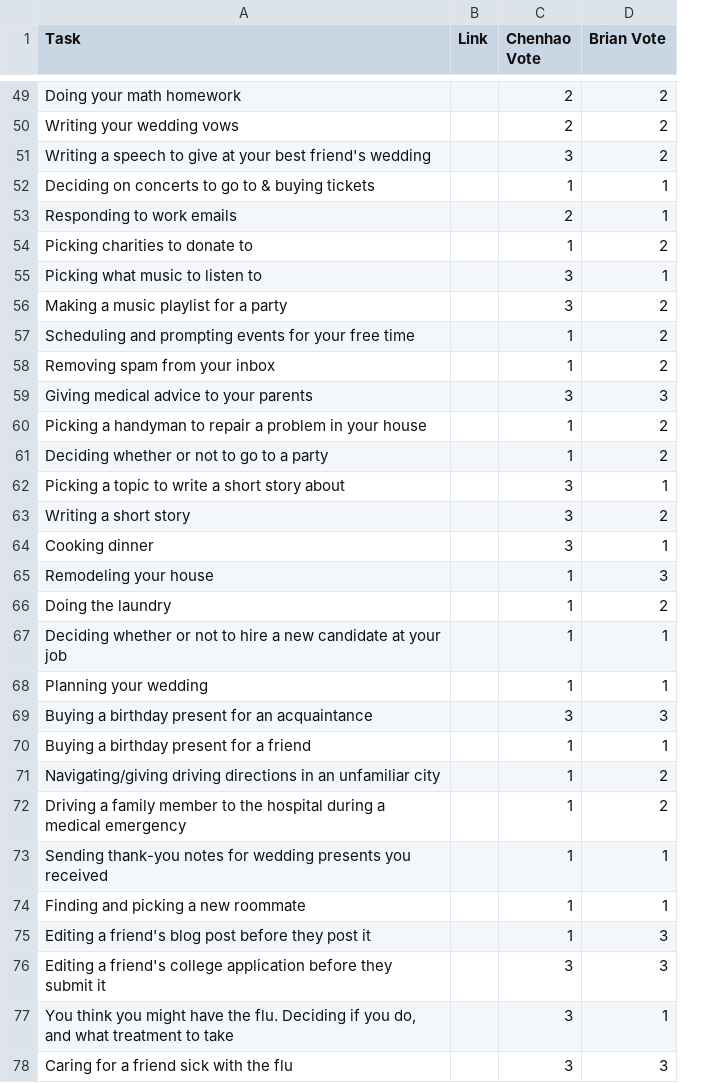
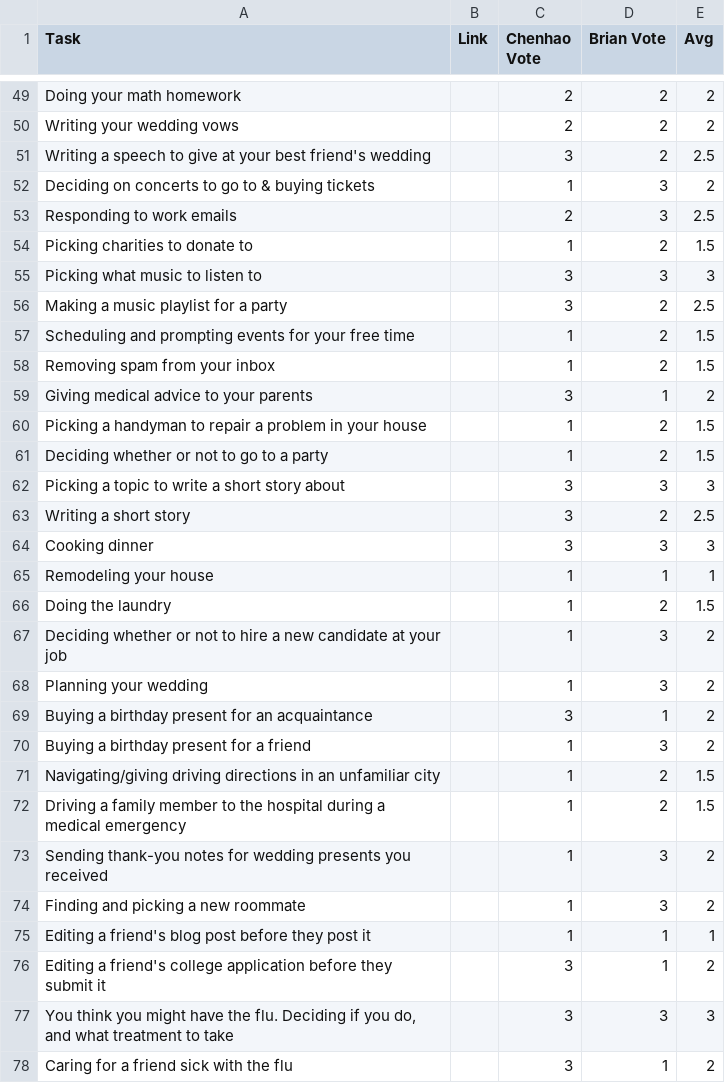
Before and after one commit to blubars/task-delegability, a CSV file: tasks/tasks-mundane.csv, drawn as a sheet; only a part is shown, gaps mark what is left out; the diff covers the shown part only; the diff names each change by its address in the sheet, - before the commit and + after, or states it on an @@ line.

```diff
--- a/tasks/tasks-mundane.csv
+++ b/tasks/tasks-mundane.csv
+column E (Avg), rows 49-78: 2 | 2 | 2.5 | 2 | 2.5 | 1.5 | 3 | 2.5 | 1.5 | 1.5 | 2 | 1.5 | 1.5 | 3 | 2.5 | 3 | 1 | 1.5 | 2 | 2 | 2 | 2 | 1.5 | 1.5 | 2 | 2 | 1 | 2 | 3 | 2
-D52:D53 (Brian Vote): 1
+D52:D53 (Brian Vote): 3
-D55 (Brian Vote): 1
+D55 (Brian Vote): 3
-D59 (Brian Vote): 3
+D59 (Brian Vote): 1
-D62 (Brian Vote): 1
+D62 (Brian Vote): 3
-D64 (Brian Vote): 1
+D64 (Brian Vote): 3
-D65 (Brian Vote): 3
+D65 (Brian Vote): 1
-D67:D68 (Brian Vote): 1
+D67:D68 (Brian Vote): 3
-D69 (Brian Vote): 3
+D69 (Brian Vote): 1
-D70 (Brian Vote): 1
+D70 (Brian Vote): 3
-D73:D74 (Brian Vote): 1
+D73:D74 (Brian Vote): 3
-D75:D76 (Brian Vote): 3
+D75:D76 (Brian Vote): 1
-D77 (Brian Vote): 1
+D77 (Brian Vote): 3
-D78 (Brian Vote): 3
+D78 (Brian Vote): 1
```
Also changed, not shown: 58 edited cells elsewhere in this file, tasks/tasks-conf.csv, tasks/tasks-jobs.csv, 1 other file.
